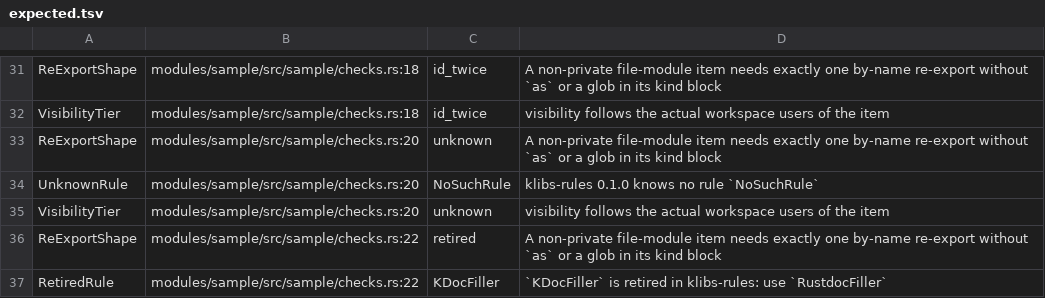
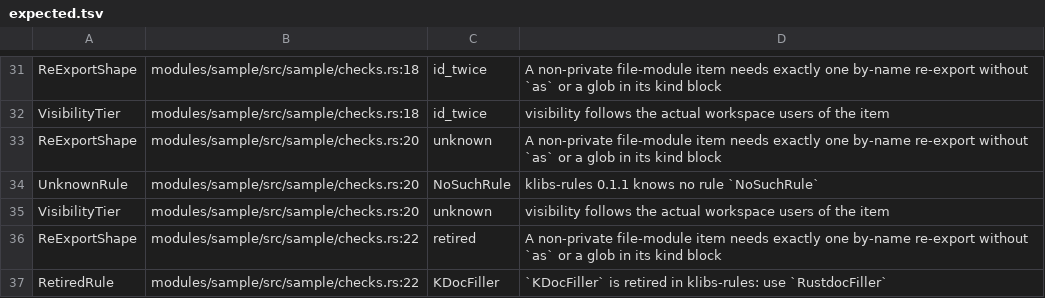
Before and after one commit to Astra-Interactive/rules-architecture, a TSV file: rules-rust/cases/suppression/malformed-and-unfulfilled/expected.tsv, drawn as a sheet; only a part is shown, gaps mark what is left out.

Commit message:
[CHORE] Bump klibs-rules to 0.1.1
The release tags the commit that set the version, and 0.1.0 was set by
the first linter commit, so its tag would publish that tree.

```diff
--- a/rules-rust/cases/suppression/malformed-and-unfulfilled/expected.tsv
+++ b/rules-rust/cases/suppression/malformed-and-unfulfilled/expected.tsv
@@ -33,3 +33,3 @@ VisibilityTier	modules/sample/src/sample/checks.rs:18	id_twice	visibility follow
 ReExportShape	modules/sample/src/sample/checks.rs:20	unknown	A non-private file-module item needs exactly one by-name re-export without `as` or a glob in its kind block
-UnknownRule	modules/sample/src/sample/checks.rs:20	NoSuchRule	klibs-rules 0.1.0 knows no rule `NoSuchRule`
+UnknownRule	modules/sample/src/sample/checks.rs:20	NoSuchRule	klibs-rules 0.1.1 knows no rule `NoSuchRule`
 VisibilityTier	modules/sample/src/sample/checks.rs:20	unknown	visibility follows the actual workspace users of the item
```
Also changed, not shown: 3 other files.
